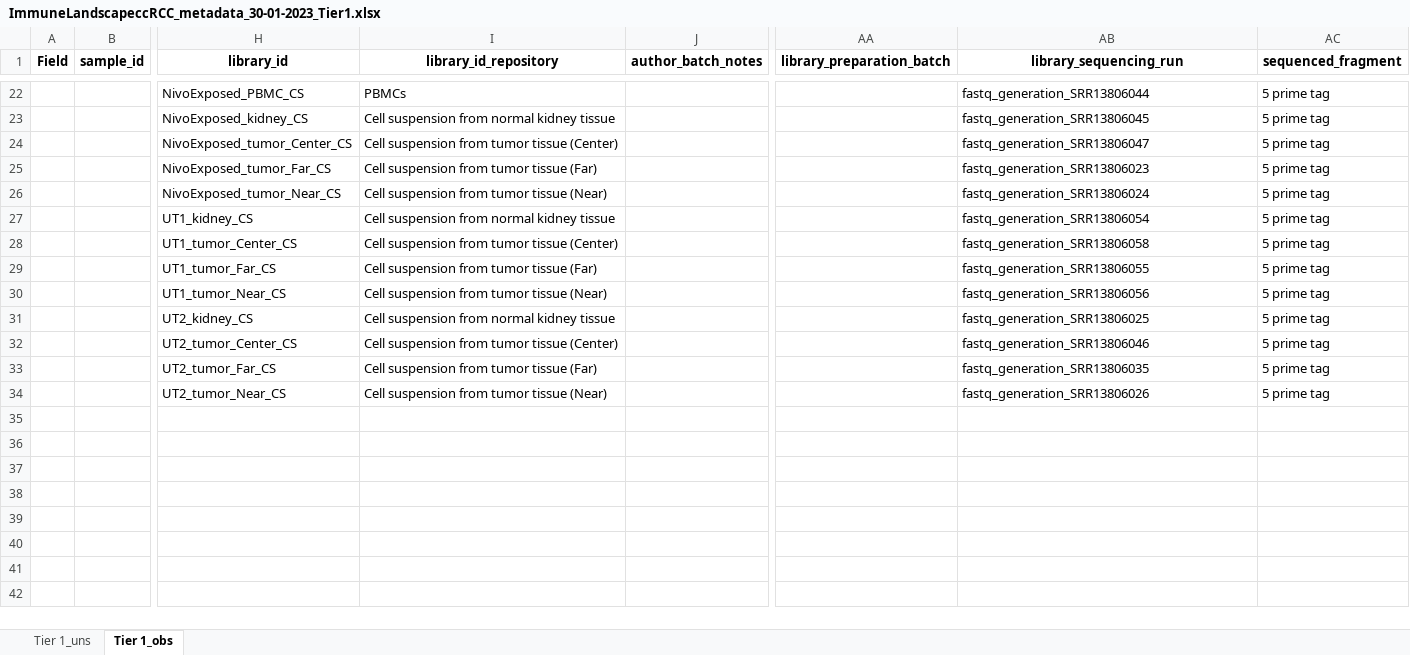
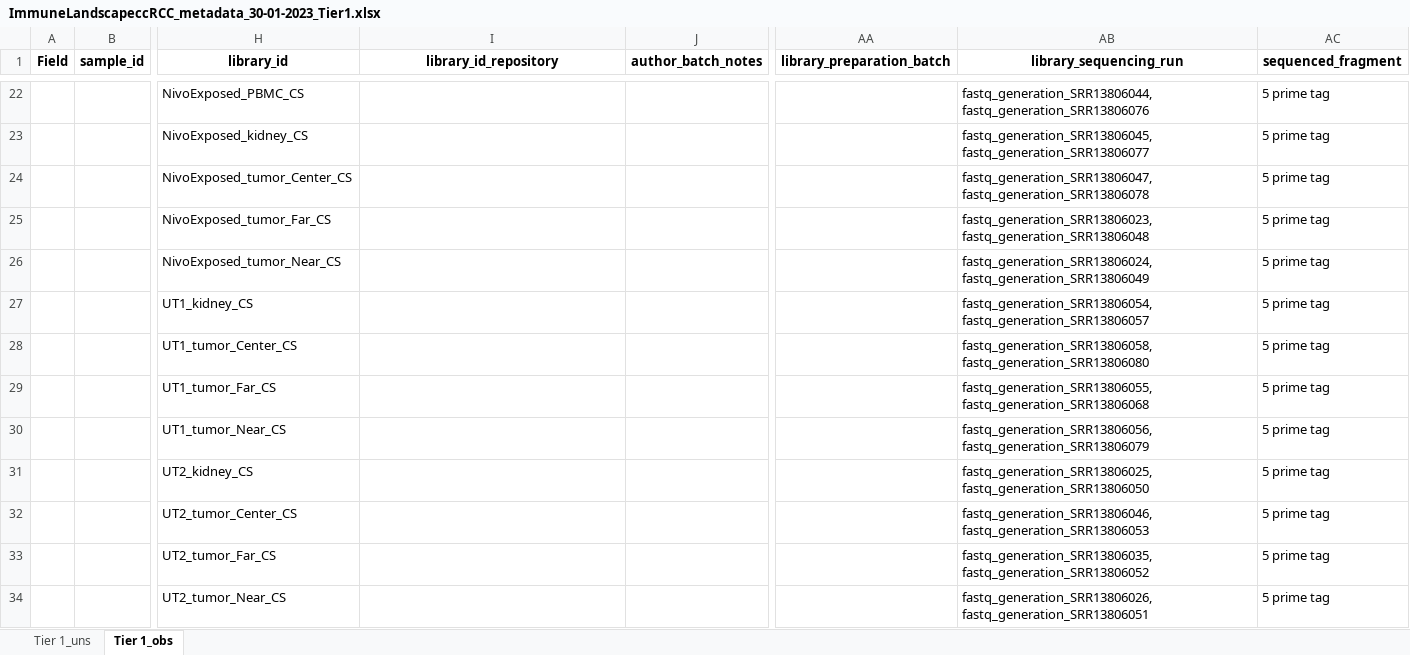
Before and after one commit to arschat/dcp_to_tier1, an Excel workbook: tier1_output/ImmuneLandscapeccRCC_metadata_30-01-2023_Tier1.xlsx, sheet Tier 1_obs, drawn as a sheet; only a part is shown, gaps mark what is left out; values as stored, in another font and other column widths than the file's, no borders; the diff covers the shown part only; the diff names each change by its address in the sheet, - before the commit and + after, or states it on an @@ line.

Commit message:
Change default mapping for library_id_repository

```diff
--- a/tier1_output/ImmuneLandscapeccRCC_metadata_30-01-2023_Tier1.xlsx (sheet Tier 1_obs)
+++ b/tier1_output/ImmuneLandscapeccRCC_metadata_30-01-2023_Tier1.xlsx (sheet Tier 1_obs)
-I22 (library_id_repository): PBMCs
+I22 (library_id_repository): (empty)
-AB22 (library_sequencing_run): fastq_generation_SRR13806044
+AB22 (library_sequencing_run): fastq_generation_SRR13806044, fastq_generation_SRR13806076
-I23 (library_id_repository): Cell suspension from normal kidney tissue
+I23 (library_id_repository): (empty)
-AB23 (library_sequencing_run): fastq_generation_SRR13806045
+AB23 (library_sequencing_run): fastq_generation_SRR13806045, fastq_generation_SRR13806077
-I24 (library_id_repository): Cell suspension from tumor tissue (Center)
+I24 (library_id_repository): (empty)
-AB24 (library_sequencing_run): fastq_generation_SRR13806047
+AB24 (library_sequencing_run): fastq_generation_SRR13806047, fastq_generation_SRR13806078
-I25 (library_id_repository): Cell suspension from tumor tissue (Far)
+I25 (library_id_repository): (empty)
-AB25 (library_sequencing_run): fastq_generation_SRR13806023
+AB25 (library_sequencing_run): fastq_generation_SRR13806023, fastq_generation_SRR13806048
-I26 (library_id_repository): Cell suspension from tumor tissue (Near)
+I26 (library_id_repository): (empty)
-AB26 (library_sequencing_run): fastq_generation_SRR13806024
+AB26 (library_sequencing_run): fastq_generation_SRR13806024, fastq_generation_SRR13806049
-I27 (library_id_repository): Cell suspension from normal kidney tissue
+I27 (library_id_repository): (empty)
-AB27 (library_sequencing_run): fastq_generation_SRR13806054
+AB27 (library_sequencing_run): fastq_generation_SRR13806054, fastq_generation_SRR13806057
-I28 (library_id_repository): Cell suspension from tumor tissue (Center)
+I28 (library_id_repository): (empty)
-AB28 (library_sequencing_run): fastq_generation_SRR13806058
+AB28 (library_sequencing_run): fastq_generation_SRR13806058, fastq_generation_SRR13806080
-I29 (library_id_repository): Cell suspension from tumor tissue (Far)
+I29 (library_id_repository): (empty)
-AB29 (library_sequencing_run): fastq_generation_SRR13806055
+AB29 (library_sequencing_run): fastq_generation_SRR13806055, fastq_generation_SRR13806068
-I30 (library_id_repository): Cell suspension from tumor tissue (Near)
+I30 (library_id_repository): (empty)
-AB30 (library_sequencing_run): fastq_generation_SRR13806056
+AB30 (library_sequencing_run): fastq_generation_SRR13806056, fastq_generation_SRR13806079
-I31 (library_id_repository): Cell suspension from normal kidney tissue
+I31 (library_id_repository): (empty)
-AB31 (library_sequencing_run): fastq_generation_SRR13806025
+AB31 (library_sequencing_run): fastq_generation_SRR13806025, fastq_generation_SRR13806050
-I32 (library_id_repository): Cell suspension from tumor tissue (Center)
+I32 (library_id_repository): (empty)
-AB32 (library_sequencing_run): fastq_generation_SRR13806046
+AB32 (library_sequencing_run): fastq_generation_SRR13806046, fastq_generation_SRR13806053
-I33 (library_id_repository): Cell suspension from tumor tissue (Far)
+I33 (library_id_repository): (empty)
-AB33 (library_sequencing_run): fastq_generation_SRR13806035
+AB33 (library_sequencing_run): fastq_generation_SRR13806035, fastq_generation_SRR13806052
-I34 (library_id_repository): Cell suspension from tumor tissue (Near)
+I34 (library_id_repository): (empty)
-AB34 (library_sequencing_run): fastq_generation_SRR13806026
+AB34 (library_sequencing_run): fastq_generation_SRR13806026, fastq_generation_SRR13806051
```
Also changed, not shown: 32 edited cells elsewhere in this sheet, 3 other files.
